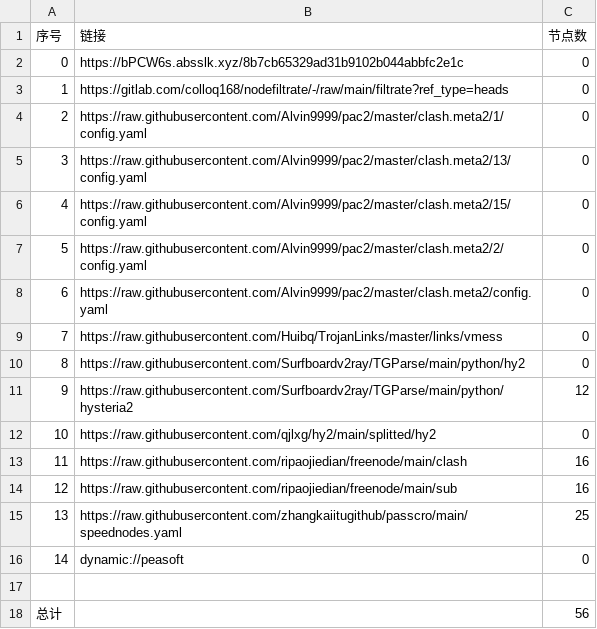
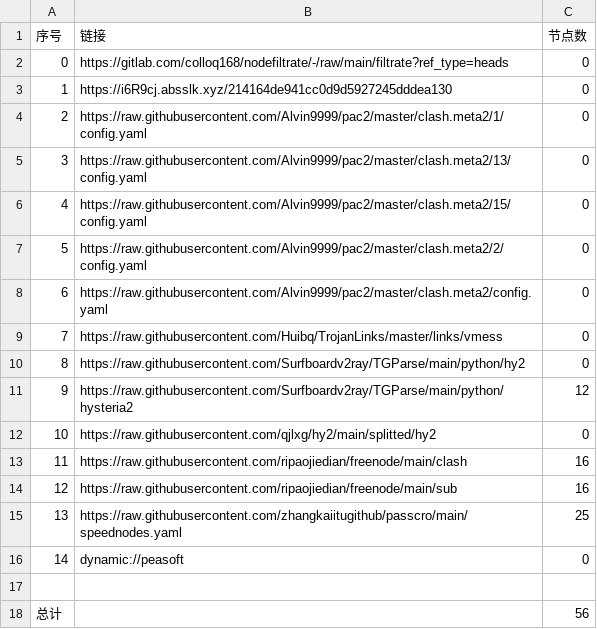
Before and after one commit to zz379688/AutoMergePublicNodes, a CSV file: list_result.csv, drawn as a sheet.

```diff
--- a/list_result.csv
+++ b/list_result.csv
@@ -1,4 +1,4 @@
 序号,链接,节点数
-0,https://bPCW6s.absslk.xyz/8b7cb65329ad31b9102b044abbfc2e1c,0
-1,https://gitlab.com/colloq168/nodefiltrate/-/raw/main/filtrate?ref_type=heads,0
+0,https://gitlab.com/colloq168/nodefiltrate/-/raw/main/filtrate?ref_type=heads,0
+1,https://i6R9cj.absslk.xyz/214164de941cc0d9d5927245dddea130,0
 2,https://raw.githubusercontent.com/Alvin9999/pac2/master/clash.meta2/1/config.yaml,0
```
Also changed, not shown: 3 other files.
